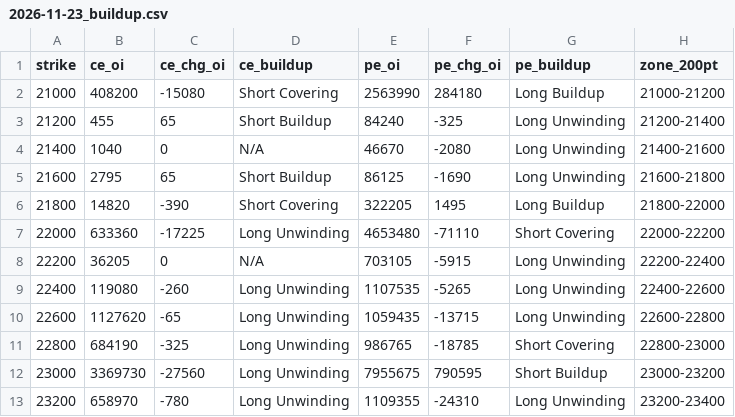
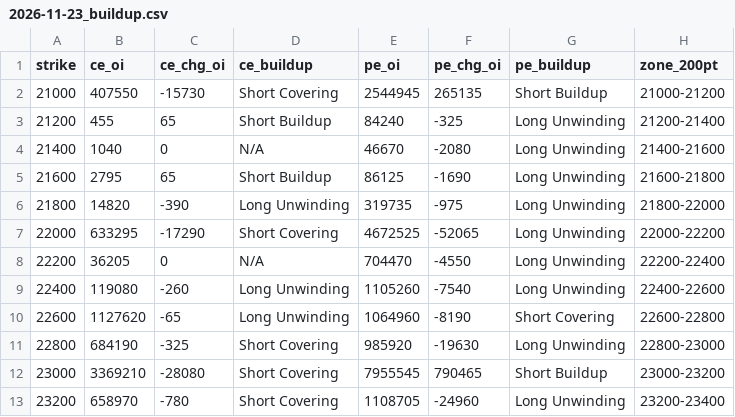
Before and after one commit to ddtambe/Nifty50_Options, a CSV file: data/2026-11-17/2026-11-23_buildup.csv, drawn as a sheet; only a part is shown; the diff covers the shown part only.

```diff
--- a/data/2026-11-17/2026-11-23_buildup.csv
+++ b/data/2026-11-17/2026-11-23_buildup.csv
@@ -1,3 +1,3 @@
 strike,ce_oi,ce_chg_oi,ce_buildup,pe_oi,pe_chg_oi,pe_buildup,zone_200pt
-21000,408200,-15080,Short Covering,2563990,284180,Long Buildup,21000-21200
+21000,407550,-15730,Short Covering,2544945,265135,Short Buildup,21000-21200
 21200,455,65,Short Buildup,84240,-325,Long Unwinding,21200-21400
@@ -5,9 +5,9 @@ strike,ce_oi,ce_chg_oi,ce_buildup,pe_oi,pe_chg_oi,pe_buildup,zone_200pt
 21600,2795,65,Short Buildup,86125,-1690,Long Unwinding,21600-21800
-21800,14820,-390,Short Covering,322205,1495,Long Buildup,21800-22000
-22000,633360,-17225,Long Unwinding,4653480,-71110,Short Covering,22000-22200
-22200,36205,0,N/A,703105,-5915,Long Unwinding,22200-22400
-22400,119080,-260,Long Unwinding,1107535,-5265,Long Unwinding,22400-22600
-22600,1127620,-65,Long Unwinding,1059435,-13715,Long Unwinding,22600-22800
-22800,684190,-325,Long Unwinding,986765,-18785,Short Covering,22800-23000
-23000,3369730,-27560,Long Unwinding,7955675,790595,Short Buildup,23000-23200
-23200,658970,-780,Long Unwinding,1109355,-24310,Long Unwinding,23200-23400
+21800,14820,-390,Long Unwinding,319735,-975,Long Unwinding,21800-22000
+22000,633295,-17290,Short Covering,4672525,-52065,Long Unwinding,22000-22200
+22200,36205,0,N/A,704470,-4550,Long Unwinding,22200-22400
+22400,119080,-260,Long Unwinding,1105260,-7540,Long Unwinding,22400-22600
+22600,1127620,-65,Long Unwinding,1064960,-8190,Short Covering,22600-22800
+22800,684190,-325,Short Covering,985920,-19630,Long Unwinding,22800-23000
+23000,3369210,-28080,Short Covering,7955545,790465,Short Buildup,23000-23200
+23200,658970,-780,Short Covering,1108705,-24960,Long Unwinding,23200-23400
```
Also changed, not shown: 99 edited cells elsewhere in this file, data/2026-11-17/2026-11-17_buildup.csv, data/2026-11-17/2026-11-17_raw.csv, 7 other files.
